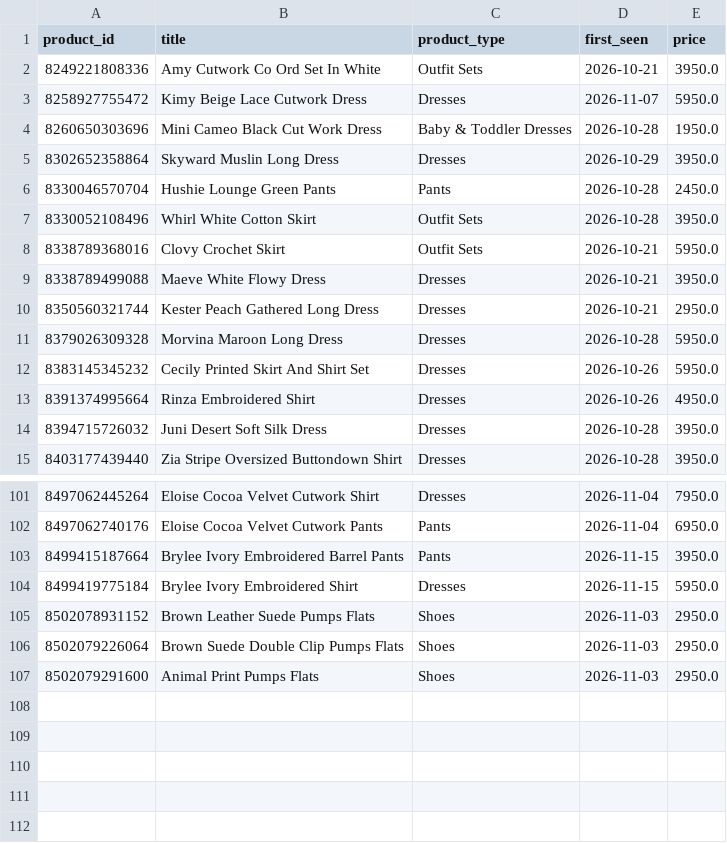
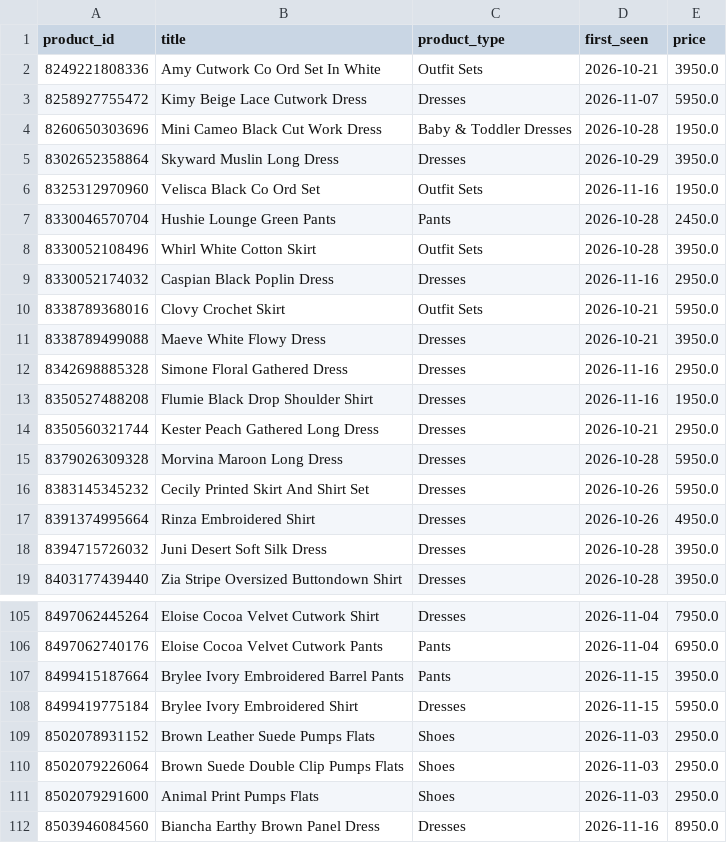
Before and after one commit to nimra-maker/price-intelligence-pipeline, a CSV file: data/export/new_arrivals.csv, drawn as a sheet; only a part is shown, gaps mark what is left out.

```diff
--- a/data/export/new_arrivals.csv
+++ b/data/export/new_arrivals.csv
@@ -5,6 +5,10 @@
 8302652358864,Skyward Muslin Long Dress,Dresses,2026-10-29,3950.0
+8325312970960,Velisca Black Co Ord Set,Outfit Sets,2026-11-16,1950.0
 8330046570704,Hushie Lounge Green Pants,Pants,2026-10-28,2450.0
 8330052108496,Whirl White Cotton Skirt,Outfit Sets,2026-10-28,3950.0
+8330052174032,Caspian Black Poplin Dress,Dresses,2026-11-16,2950.0
 8338789368016,Clovy Crochet Skirt,Outfit Sets,2026-10-21,5950.0
 8338789499088,Maeve White Flowy Dress,Dresses,2026-10-21,3950.0
+8342698885328,Simone Floral Gathered Dress,Dresses,2026-11-16,2950.0
+8350527488208,Flumie Black Drop Shoulder Shirt,Dresses,2026-11-16,1950.0
 8350560321744,Kester Peach Gathered Long Dress,Dresses,2026-10-21,2950.0
@@ -107 +111,2 @@
 8502079291600,Animal Print Pumps Flats,Shoes,2026-11-03,2950.0
+8503946084560,Biancha Earthy Brown Panel Dress,Dresses,2026-11-16,8950.0
```
Also changed, not shown: data/export/daily_summary.csv, data/export/stock_changes.csv, 3 other files.
